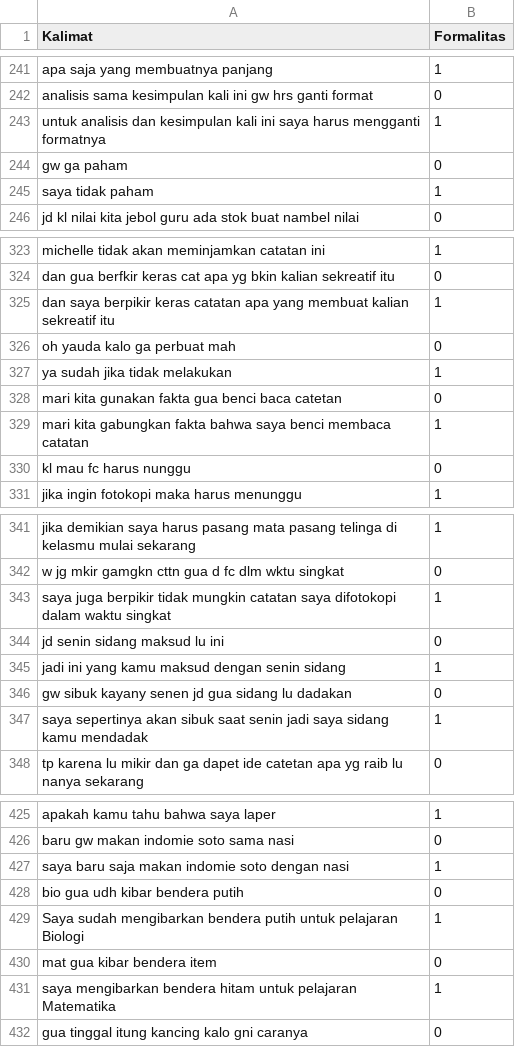
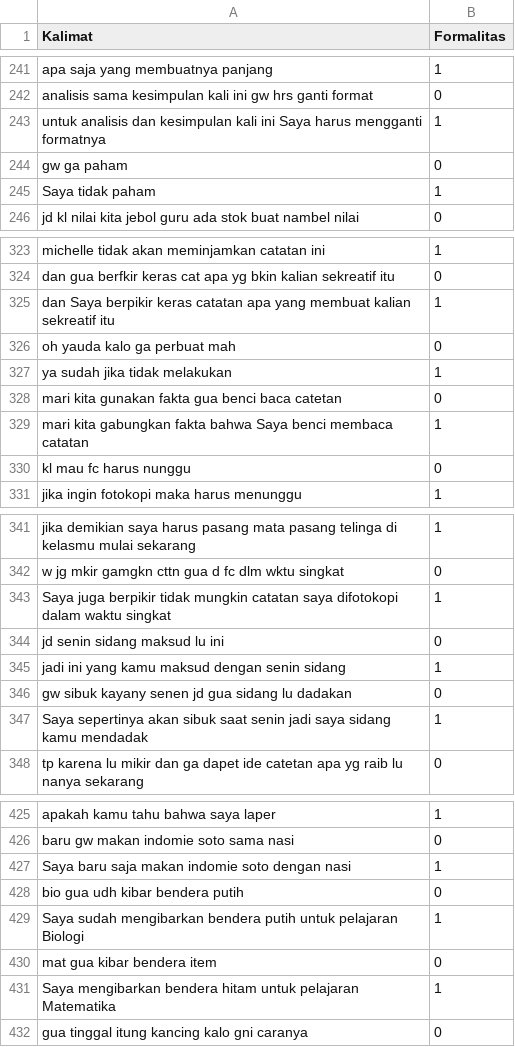
Before and after one commit to ukayaj620/Katalis, a CSV file: dataset/Old_Dataset/data_union.csv, drawn as a sheet; only a part is shown, gaps mark what is left out; the diff covers the shown part only.

```diff
--- a/dataset/Old_Dataset/data_union.csv
+++ b/dataset/Old_Dataset/data_union.csv
@@ -242,5 +242,5 @@ apa saja yang membuatnya panjang,1
 analisis sama kesimpulan kali ini gw hrs ganti format,0
-untuk analisis dan kesimpulan kali ini saya harus mengganti formatnya,1
+untuk analisis dan kesimpulan kali ini Saya harus mengganti formatnya,1
 gw ga paham,0
-saya tidak paham,1
+Saya tidak paham,1
 jd kl nilai kita jebol guru ada stok buat nambel nilai,0
@@ -324,3 +324,3 @@ michelle tidak akan meminjamkan catatan ini,1
 dan gua berfkir keras cat apa yg bkin kalian sekreatif itu,0
-dan saya berpikir keras catatan apa yang membuat kalian sekreatif itu,1
+dan Saya berpikir keras catatan apa yang membuat kalian sekreatif itu,1
 oh yauda kalo ga perbuat mah,0
@@ -328,3 +328,3 @@ ya sudah jika tidak melakukan,1
 mari kita gunakan fakta gua benci baca catetan,0
-mari kita gabungkan fakta bahwa saya benci membaca catatan,1
+mari kita gabungkan fakta bahwa Saya benci membaca catatan,1
 kl mau fc harus nunggu,0
@@ -342,3 +342,3 @@ jika demikian saya harus pasang mata pasang telinga di kelasmu mulai sekarang,1
 w jg mkir gamgkn cttn gua d fc dlm wktu singkat,0
-saya juga berpikir tidak mungkin catatan saya difotokopi dalam waktu singkat,1
+Saya juga berpikir tidak mungkin catatan saya difotokopi dalam waktu singkat,1
 jd senin sidang maksud lu ini,0
@@ -346,3 +346,3 @@ jadi ini yang kamu maksud dengan senin sidang,1
 gw sibuk kayany senen jd gua sidang lu dadakan,0
-saya sepertinya akan sibuk saat senin jadi saya sidang kamu mendadak,1
+Saya sepertinya akan sibuk saat senin jadi saya sidang kamu mendadak,1
 tp karena lu mikir dan ga dapet ide catetan apa yg raib lu nanya sekarang,0
@@ -426,3 +426,3 @@ apakah kamu tahu bahwa saya laper,1
 baru gw makan indomie soto sama nasi,0
-saya baru saja makan indomie soto dengan nasi,1
+Saya baru saja makan indomie soto dengan nasi,1
 bio gua udh kibar bendera putih,0
@@ -430,3 +430,3 @@ Saya sudah mengibarkan bendera putih untuk pelajaran Biologi,1
 mat gua kibar bendera item,0
-saya mengibarkan bendera hitam untuk pelajaran Matematika,1
+Saya mengibarkan bendera hitam untuk pelajaran Matematika,1
 gua tinggal itung kancing kalo gni caranya,0
```
Also changed, not shown: 56 edited cells elsewhere in this file, 3 other files.
